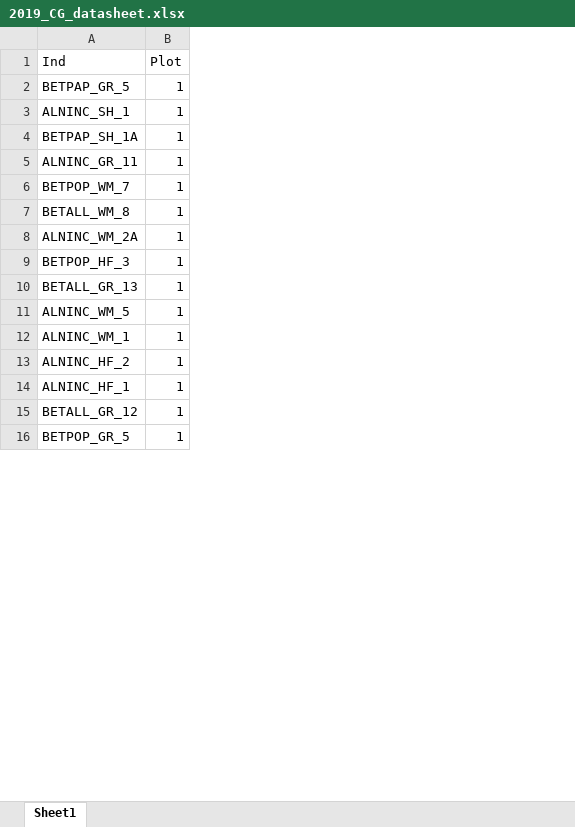
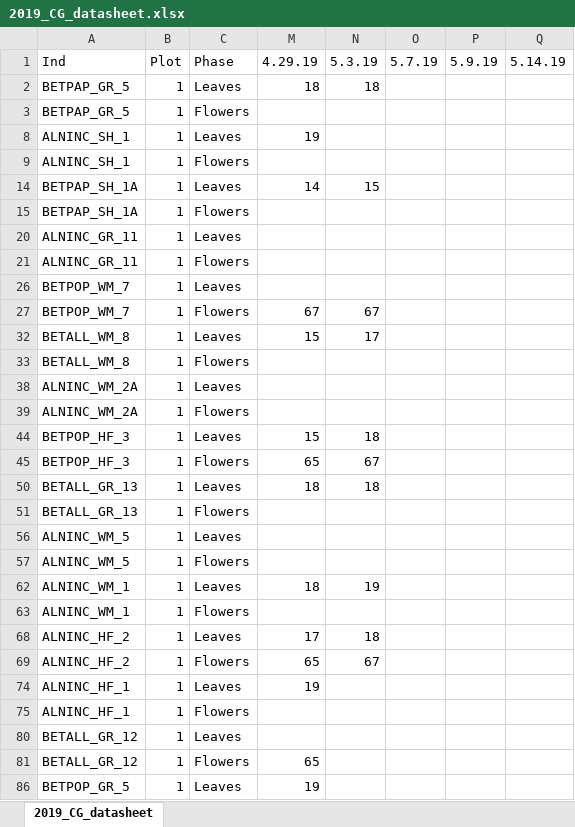
Before and after one commit to lizzieinvancouver/wildhellgarden, an Excel workbook: analyses/2019_data/2019_CG_datasheet.xlsx, sheet 2019_CG_datasheet, drawn as a sheet; only a part is shown; values as stored, in another font and other column widths than the file's, no borders; addresses are those after the commit; the diff covers the shown part only; the diff names each change by its address in the sheet, - before the commit and + after, or states it on an @@ line.

```diff
--- a/analyses/2019_data/2019_CG_datasheet.xlsx (sheet 2019_CG_datasheet)
+++ b/analyses/2019_data/2019_CG_datasheet.xlsx (sheet 2019_CG_datasheet)
-sheet tab: Sheet1
+sheet tab: 2019_CG_datasheet
+column C, rows 1-2: Phase | Leaves; rows 9-14: Flowers | Leaves; rows 21-26: Flowers | Leaves; rows 33-38: Flowers | Leaves; rows 45-50: Flowers | Leaves; rows 57-62: Flowers | Leaves; rows 69-74: Flowers | Leaves; rows 81-86: Flowers | Leaves
+column M, rows 1-2: 4.29.19 | 18; row 14: 14; rows 45-50: 65 | 18; row 62: 18; rows 69-74: 65 | 19; rows 81-86: 65 | 19
+column N, rows 1-2: 5.3.19 | 18; row 14: 15; rows 45-50: 67 | 18; row 62: 19; row 69: 67
+column O, row 1: 5.7.19
+column P, row 1: 5.9.19
+column Q, row 1: 5.14.19
+row 3: BETPAP_GR_5 | 1 | Flowers
+row 8: ALNINC_SH_1 | 1 | Leaves | 19
+row 15: BETPAP_SH_1A | 1 | Flowers
+row 20: ALNINC_GR_11 | 1 | Leaves
+row 27: BETPOP_WM_7 | 1 | Flowers | 67 | 67
+row 32: BETALL_WM_8 | 1 | Leaves | 15 | 17
+row 39: ALNINC_WM_2A | 1 | Flowers
+row 44: BETPOP_HF_3 | 1 | Leaves | 15 | 18
+row 51: BETALL_GR_13 | 1 | Flowers
+row 56: ALNINC_WM_5 | 1 | Leaves
+row 63: ALNINC_WM_1 | 1 | Flowers
+row 68: ALNINC_HF_2 | 1 | Leaves | 17 | 18
+row 75: ALNINC_HF_1 | 1 | Flowers
+row 80: BETALL_GR_12 | 1 | Leaves
```
Also changed, not shown: 326 added rows elsewhere in this sheet, hidden cells, 22 other files.
